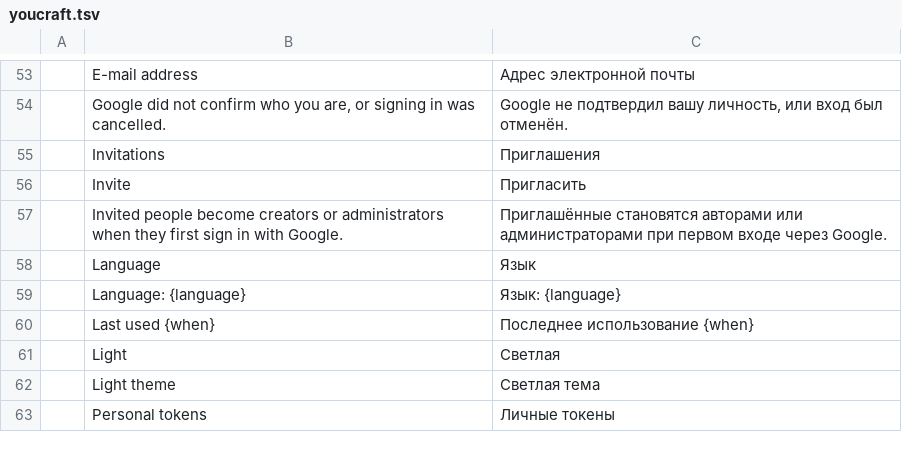
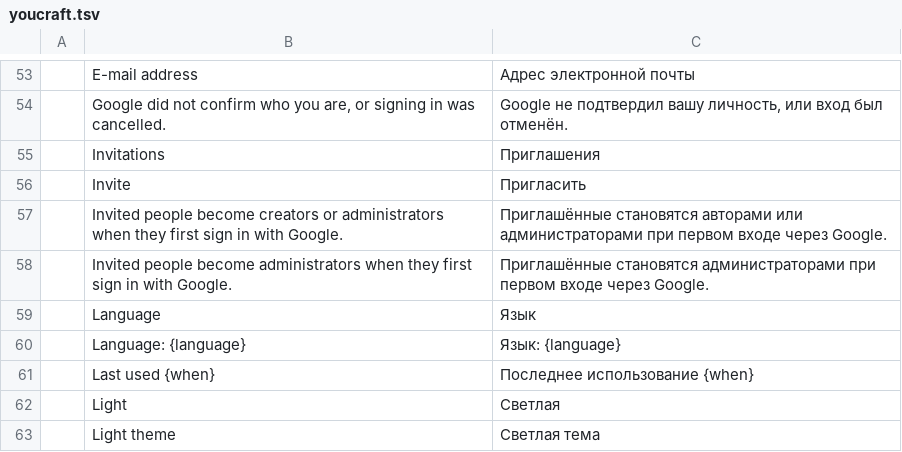
Before and after one commit to dont-feed-the/youcraft, a TSV file: locales/ru/youcraft.tsv, drawn as a sheet; only a part is shown, gaps mark what is left out; the shorter side is filled out with more unchanged rows.

```diff
--- a/locales/ru/youcraft.tsv
+++ b/locales/ru/youcraft.tsv
@@ -57,2 +57,3 @@
 	Invited people become creators or administrators when they first sign in with Google.	Приглашённые становятся авторами или администраторами при первом входе через Google.
+	Invited people become administrators when they first sign in with Google.	Приглашённые становятся администраторами при первом входе через Google.
 	Language	Язык
```
Also changed, not shown: locales/bn/youcraft.tsv, locales/el/youcraft.tsv, 47 other files.
